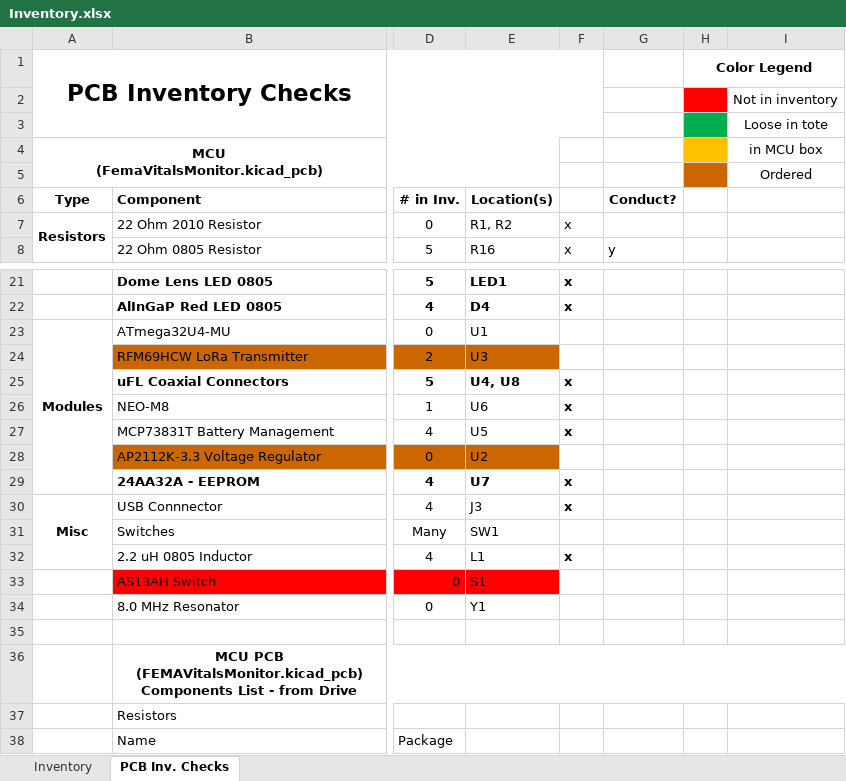
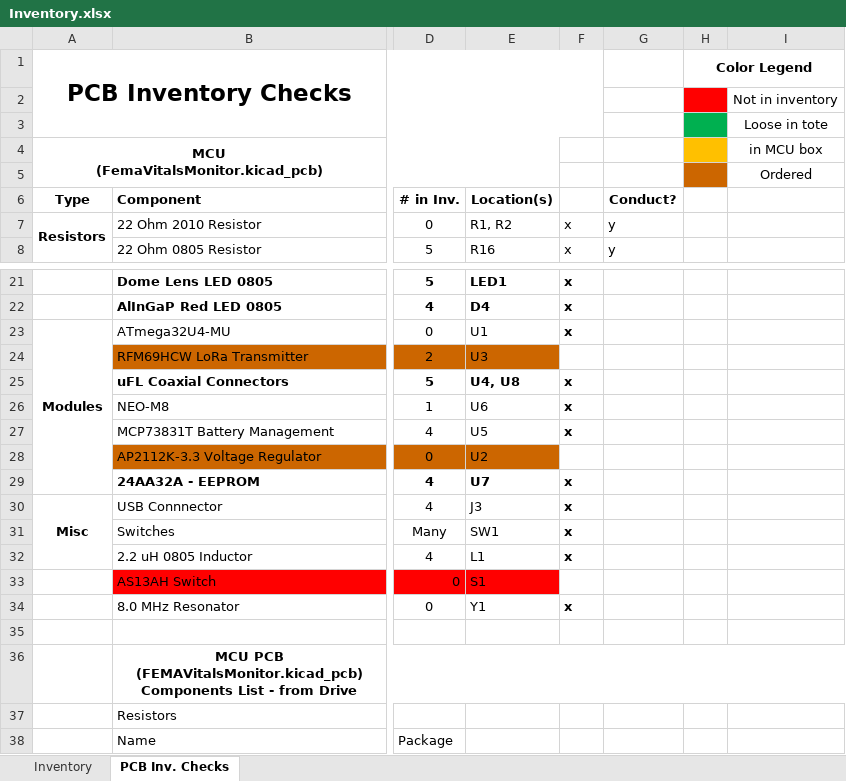
Before and after one commit to PwndaThePwner/Hydration, an Excel workbook: Inventory.xlsx, sheet PCB Inv. Checks, drawn as a sheet; only a part is shown, gaps mark what is left out; values as stored, in another font and other column widths than the file's, no borders; the diff names each change by its address in the sheet, - before the commit and + after, or states it on an @@ line.

Commit message:
4/16

```diff
--- a/Inventory.xlsx (sheet PCB Inv. Checks)
+++ b/Inventory.xlsx (sheet PCB Inv. Checks)
-G7: (empty)
+G7: y
-F23: (empty)
+F23: x
-F31: (empty)
+F31: x
-F34: (empty)
+F34: x
```
